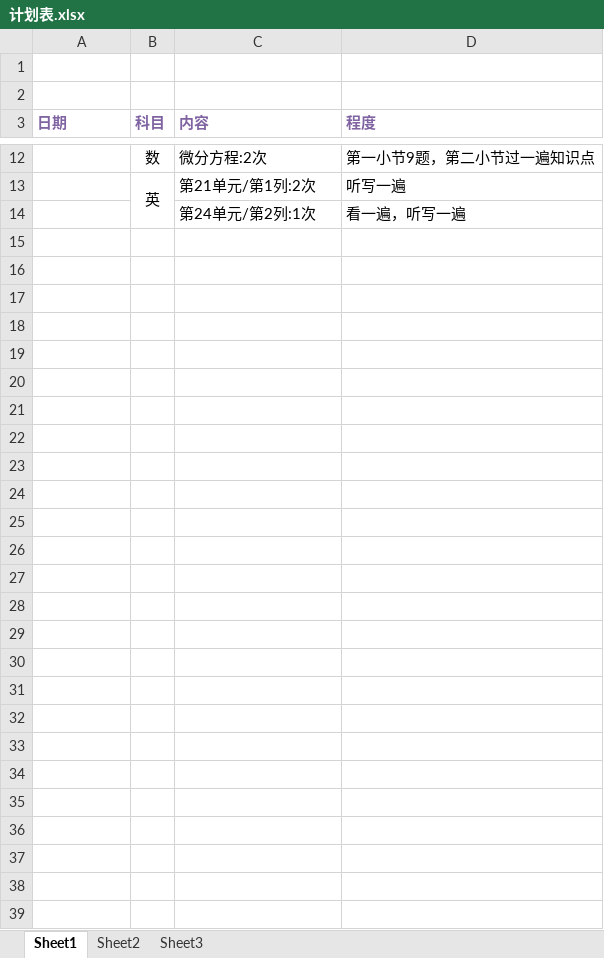
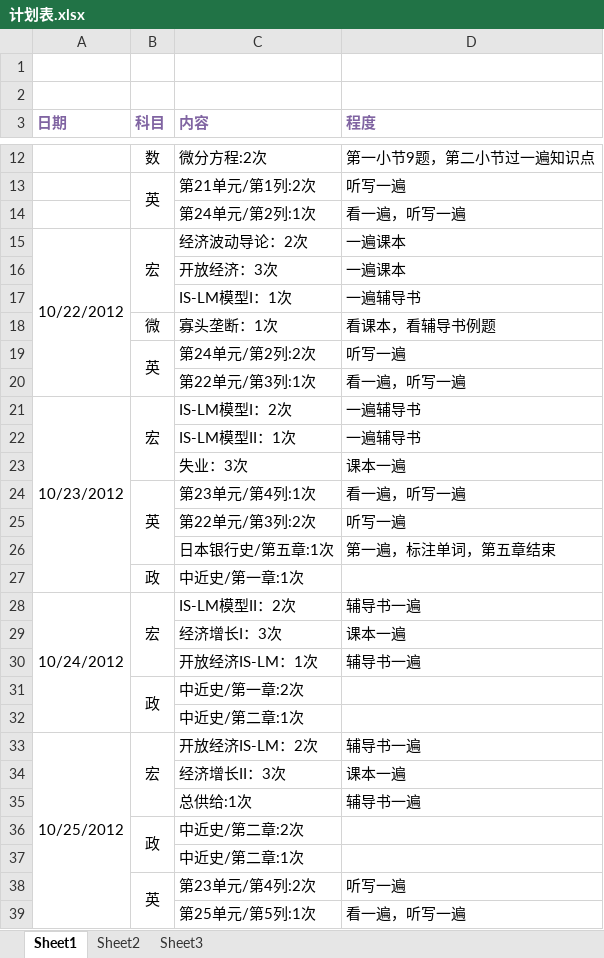
Before and after one commit to zshinra4/danci-rush, an Excel workbook: 计划表.xlsx, sheet Sheet1, drawn as a sheet; only a part is shown, gaps mark what is left out; values as stored, in another font and other column widths than the file's, no borders; the diff names each change by its address in the sheet, - before the commit and + after, or states it on an @@ line.

```diff
--- a/计划表.xlsx (sheet Sheet1)
+++ b/计划表.xlsx (sheet Sheet1)
+row 15: 10/22/2012 | 宏 | 经济波动导论：2次 | 一遍课本
+row 16:  |  | 开放经济：3次 | 一遍课本
+row 17:  |  | IS-LM模型I：1次 | 一遍辅导书
+row 18:  | 微 | 寡头垄断：1次 | 看课本，看辅导书例题
+row 19:  | 英 | 第24单元/第2列:2次 | 听写一遍
+row 20:  |  | 第22单元/第3列:1次 | 看一遍，听写一遍
+row 21: 10/23/2012 | 宏 | IS-LM模型I：2次 | 一遍辅导书
+row 22:  |  | IS-LM模型II：1次 | 一遍辅导书
+row 23:  |  | 失业：3次 | 课本一遍
+row 24:  | 英 | 第23单元/第4列:1次 | 看一遍，听写一遍
+row 25:  |  | 第22单元/第3列:2次 | 听写一遍
+row 26:  |  | 日本银行史/第五章:1次 | 第一遍，标注单词，第五章结束
+row 27:  | 政 | 中近史/第一章:1次
+row 28: 10/24/2012 | 宏 | IS-LM模型II：2次 | 辅导书一遍
+row 29:  |  | 经济增长I：3次 | 课本一遍
+row 30:  |  | 开放经济IS-LM：1次 | 辅导书一遍
+row 31:  | 政 | 中近史/第一章:2次
+row 32:  |  | 中近史/第二章:1次
+row 33: 10/25/2012 | 宏 | 开放经济IS-LM：2次 | 辅导书一遍
+row 34:  |  | 经济增长II：3次 | 课本一遍
+row 35:  |  | 总供给:1次 | 辅导书一遍
+row 36:  | 政 | 中近史/第二章:2次
+row 37:  |  | 中近史/第二章:1次
+row 38:  | 英 | 第23单元/第4列:2次 | 听写一遍
+row 39:  |  | 第25单元/第5列:1次 | 看一遍，听写一遍
```
